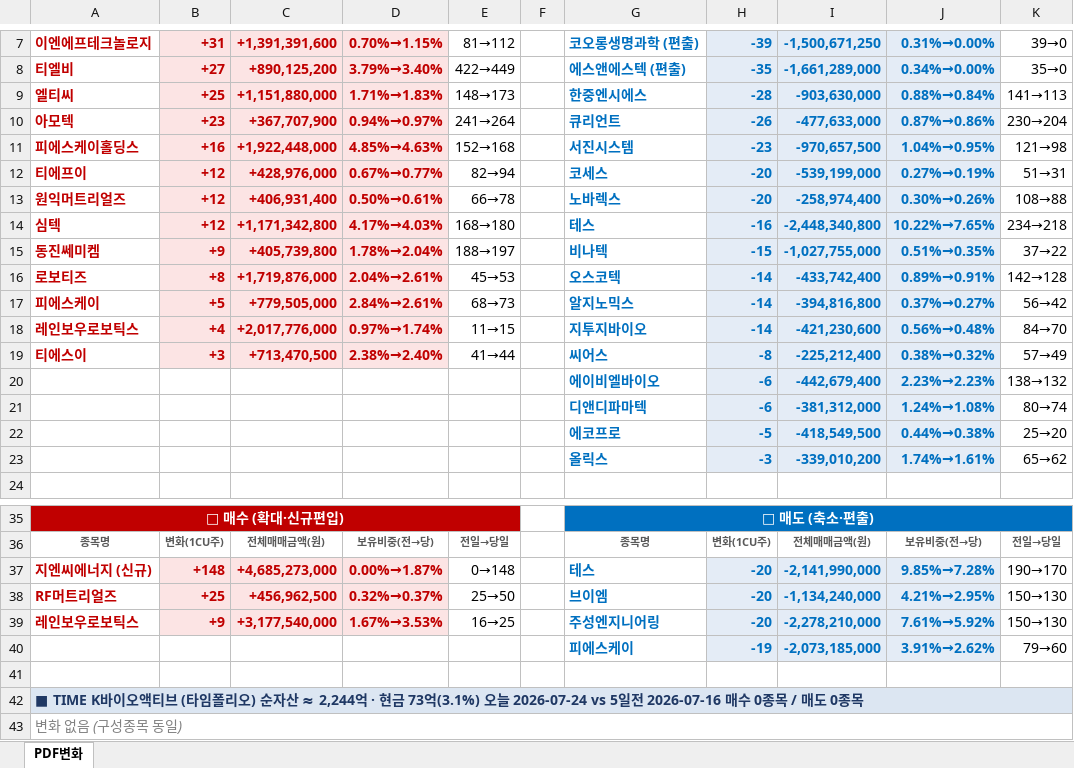
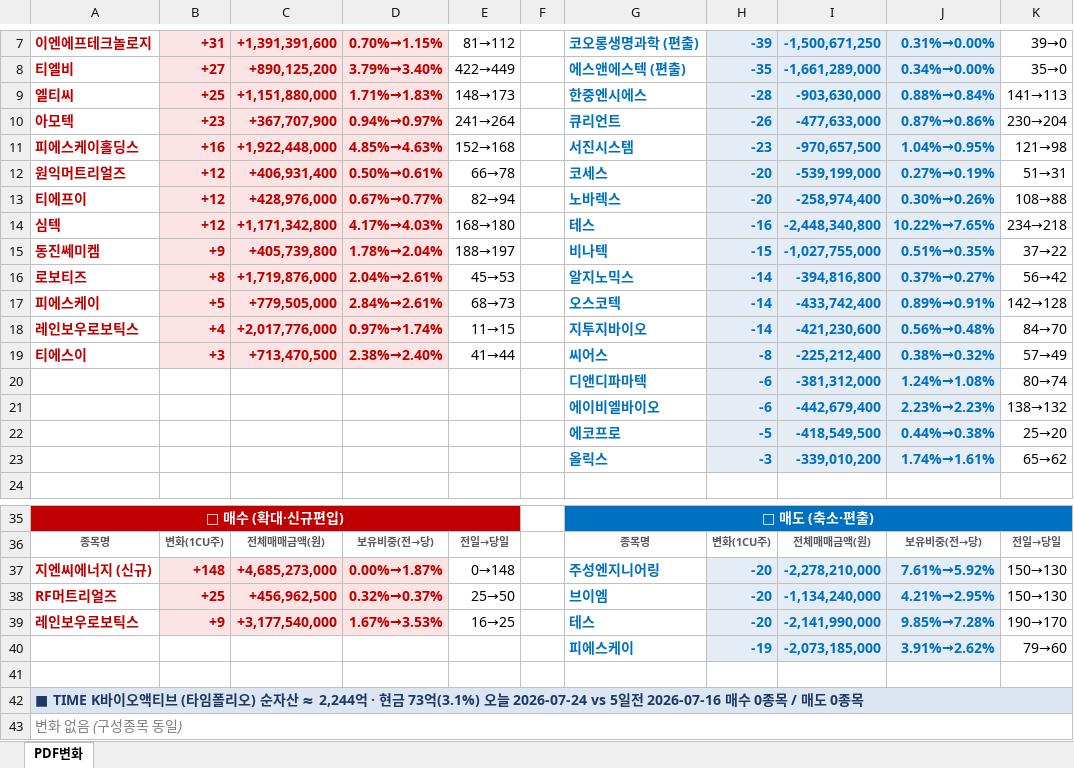
Before and after one commit to unrevr15/etf-reports, an Excel workbook: reports/pdf_rolling5_20260724.xlsx, sheet PDF변화, drawn as a sheet; only a part is shown, gaps mark what is left out; values as stored, in another font and other column widths than the file's, no borders; removed rows and columns are numbered as before the commit, all else as after; the diff names each change by its address in the sheet, - before the commit and + after, or states it on an @@ line.

```diff
--- a/reports/pdf_rolling5_20260724.xlsx (sheet PDF변화)
+++ b/reports/pdf_rolling5_20260724.xlsx (sheet PDF변화)
-row 12: 티에프이 | +12 | +428,976,000 | 0.67%→0.77% | 82→94 |  | 코세스 | -20 | -539,199,000 | 0.27%→0.19% | 51→31
-G12: 노바렉스
+G12: 코세스
-I12: -258,974,400
+I12: -539,199,000
-J12: 0.30%→0.26%
+J12: 0.27%→0.19%
-K12: 108→88
+K12: 51→31
+row 13: 티에프이 | +12 | +428,976,000 | 0.67%→0.77% | 82→94 |  | 노바렉스 | -20 | -258,974,400 | 0.30%→0.26% | 108→88
-G16: 오스코텍
+G16: 알지노믹스
-I16: -433,742,400
+I16: -394,816,800
-J16: 0.89%→0.91%
+J16: 0.37%→0.27%
-K16: 142→128
+K16: 56→42
-G17: 알지노믹스
+G17: 오스코텍
-I17: -394,816,800
+I17: -433,742,400
-J17: 0.37%→0.27%
+J17: 0.89%→0.91%
-K17: 56→42
+K17: 142→128
@@ row 21 moved to row 20: 디앤디파마텍 @@
-G37: 테스
+G37: 주성엔지니어링
-I37: -2,141,990,000
+I37: -2,278,210,000
-J37: 9.85%→7.28%
+J37: 7.61%→5.92%
-K37: 190→170
+K37: 150→130
-G39: 주성엔지니어링
+G39: 테스
-I39: -2,278,210,000
+I39: -2,141,990,000
-J39: 7.61%→5.92%
+J39: 9.85%→7.28%
-K39: 150→130
+K39: 190→170
```
Also changed, not shown: reports/pdf_change_20260724.xlsx, reports/pdf_weekly_20260724.xlsx, 3 other files.
